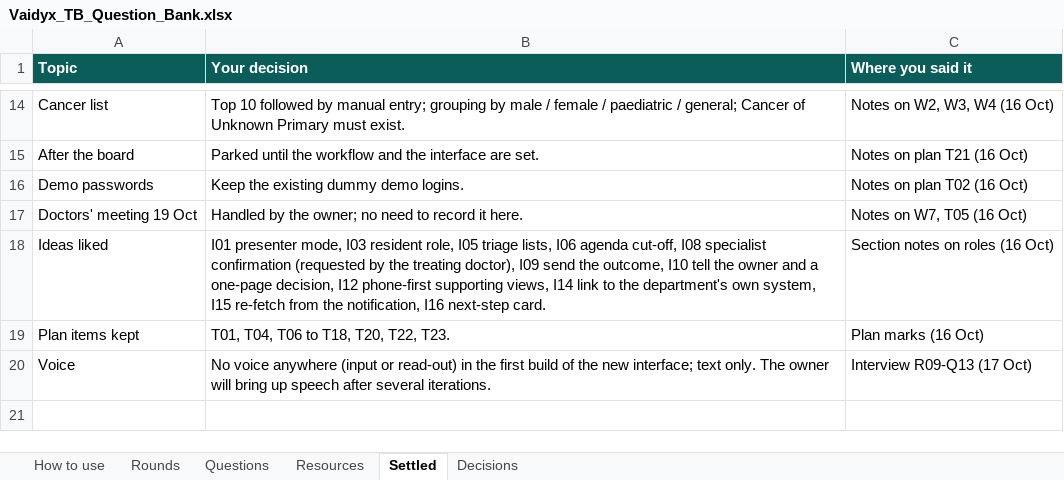
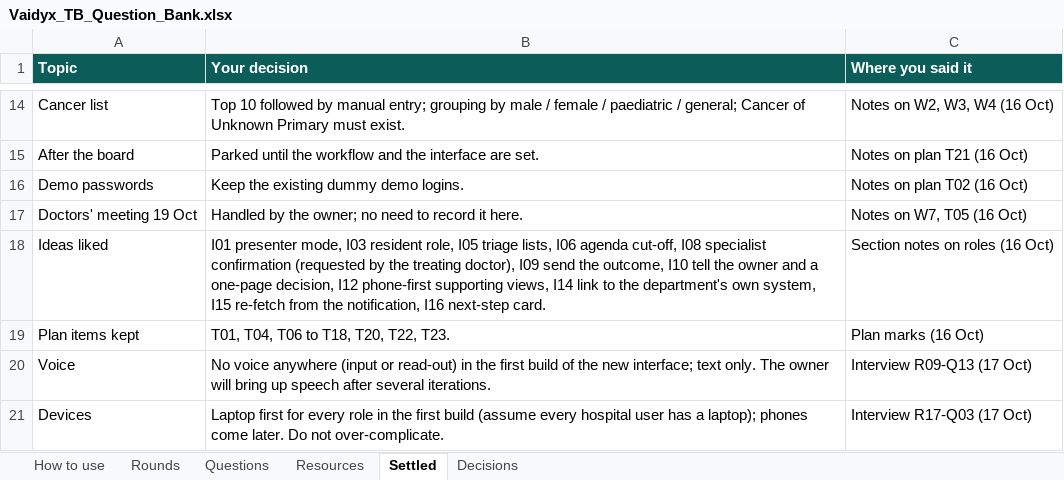
Before and after one commit to Nikhil-Rao20/Vaidyx, an Excel workbook: docs/ui/questions/Vaidyx_TB_Question_Bank.xlsx, sheet Settled, drawn as a sheet; only a part is shown, gaps mark what is left out; values as stored, in another font and other column widths than the file's, no borders; the diff names each change by its address in the sheet, - before the commit and + after, or states it on an @@ line.

Commit message:
UI-Q17b: Case File page views (first look, Ask chat, helpers, audit)

```diff
--- a/docs/ui/questions/Vaidyx_TB_Question_Bank.xlsx (sheet Settled)
+++ b/docs/ui/questions/Vaidyx_TB_Question_Bank.xlsx (sheet Settled)
+row 21: Devices | Laptop first for every role in the first build (assume every hospital user has a laptop); phones come later. Do not over-complicate. | Interview R17-Q03 (17 Oct)
```
Also changed, not shown: sheet Questions, sheet Decisions, sheet Rounds, 1 other file.
